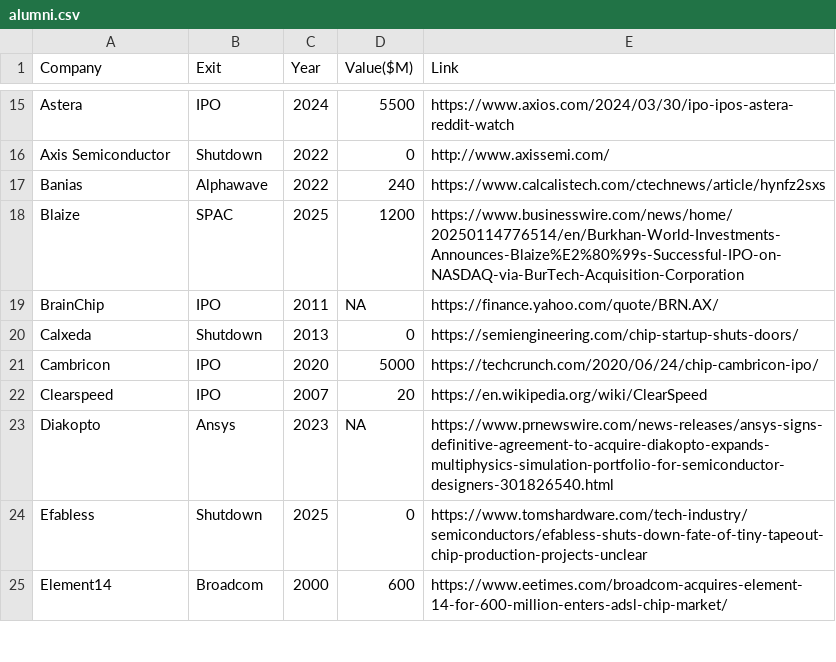
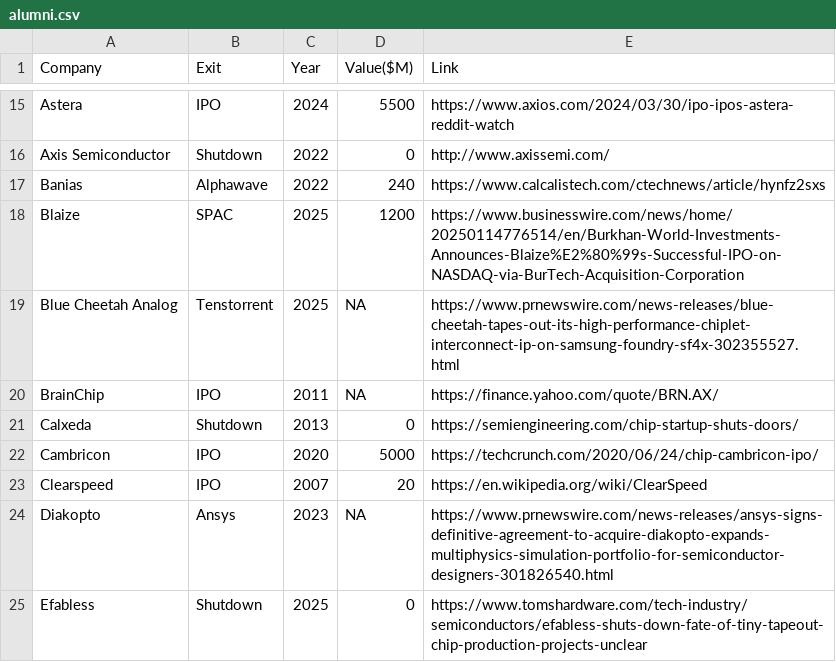
Before and after one commit to aolofsson/awesome-semiconductor-startups, a CSV file: alumni.csv, drawn as a sheet; only a part is shown, gaps mark what is left out; the shorter side is filled out with more unchanged rows; the diff names each change by its address in the sheet, - before the commit and + after, or states it on an @@ line.

Commit message:
BC exit

```diff
--- a/alumni.csv
+++ b/alumni.csv
+row 19: Blue Cheetah Analog | Tenstorrent | 2025 | NA | https://www.prnewswire.com/news-releases/blue-cheetah-tapes-out-its-high-performance-chiplet-interconnect-ip-on-samsung-foundry-sf4x-302355527.html
```
Also changed, not shown: startups.csv, 1 other file.
